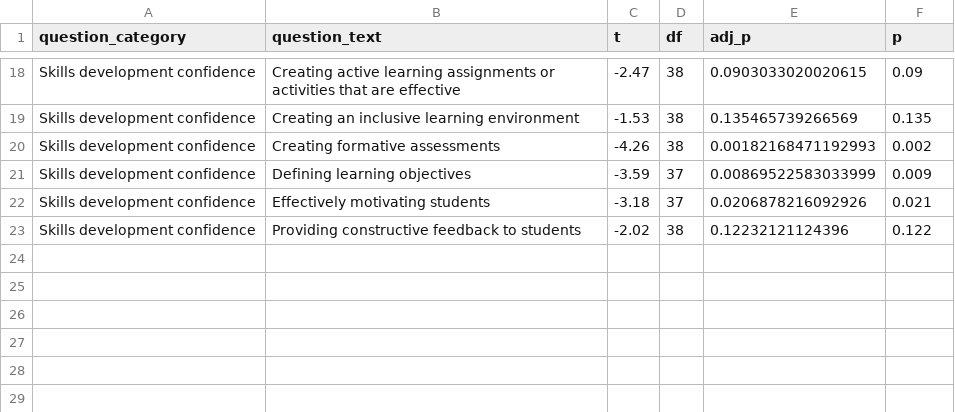
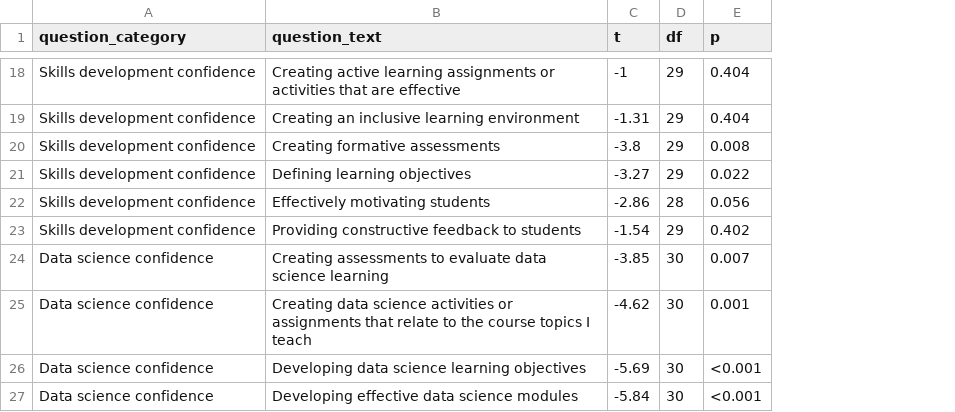
Before and after one commit to BiodiversityDataScienceCorp/Instructional-Pedagogy-Paper, a CSV file: output/pre-post-table.csv, drawn as a sheet; only a part is shown, gaps mark what is left out; removed rows and columns are numbered as before the commit, all else as after; the diff covers the shown part only; the diff names each change by its address in the sheet, - before the commit and + after, or states it on an @@ line.

```diff
--- a/output/pre-post-table.csv
+++ b/output/pre-post-table.csv
-column E (adj_p), rows 18-23: 0.0903033020020615 | 0.135465739266569 | 0.00182168471192993 | 0.00869522583033999 | 0.0206878216092926 | 0.12232121124396
-C18 (t): -2.47
+C18 (t): -1
-D18:D20 (df): 38
+D18:D20 (df): 29
-E18 (p): 0.09
+E18 (p): 0.404
-C19 (t): -1.53
+C19 (t): -1.31
-E19 (p): 0.135
+E19 (p): 0.404
-C20 (t): -4.26
+C20 (t): -3.8
-E20 (p): 0.002
+E20 (p): 0.008
-C21 (t): -3.59
+C21 (t): -3.27
-D21 (df): 37
+D21 (df): 29
-E21 (p): 0.009
+E21 (p): 0.022
-C22 (t): -3.18
+C22 (t): -2.86
-D22 (df): 37
+D22 (df): 28
-E22 (p): 0.021
+E22 (p): 0.056
-C23 (t): -2.02
+C23 (t): -1.54
-D23 (df): 38
+D23 (df): 29
-E23 (p): 0.122
+E23 (p): 0.402
+row 24: Data science confidence | Creating assessments to evaluate data science learning | -3.85 | 30 | 0.007
+row 25: Data science confidence | Creating data science activities or assignments that relate to the course topics I teach | -4.62 | 30 | 0.001
+row 26: Data science confidence | Developing data science learning objectives | -5.69 | 30 | <0.001
+row 27: Data science confidence | Developing effective data science modules | -5.84 | 30 | <0.001
```
Also changed, not shown: 40 edited cells elsewhere in this file, data/question-info.csv, output/pre-post-results.csv, 11 other files.
